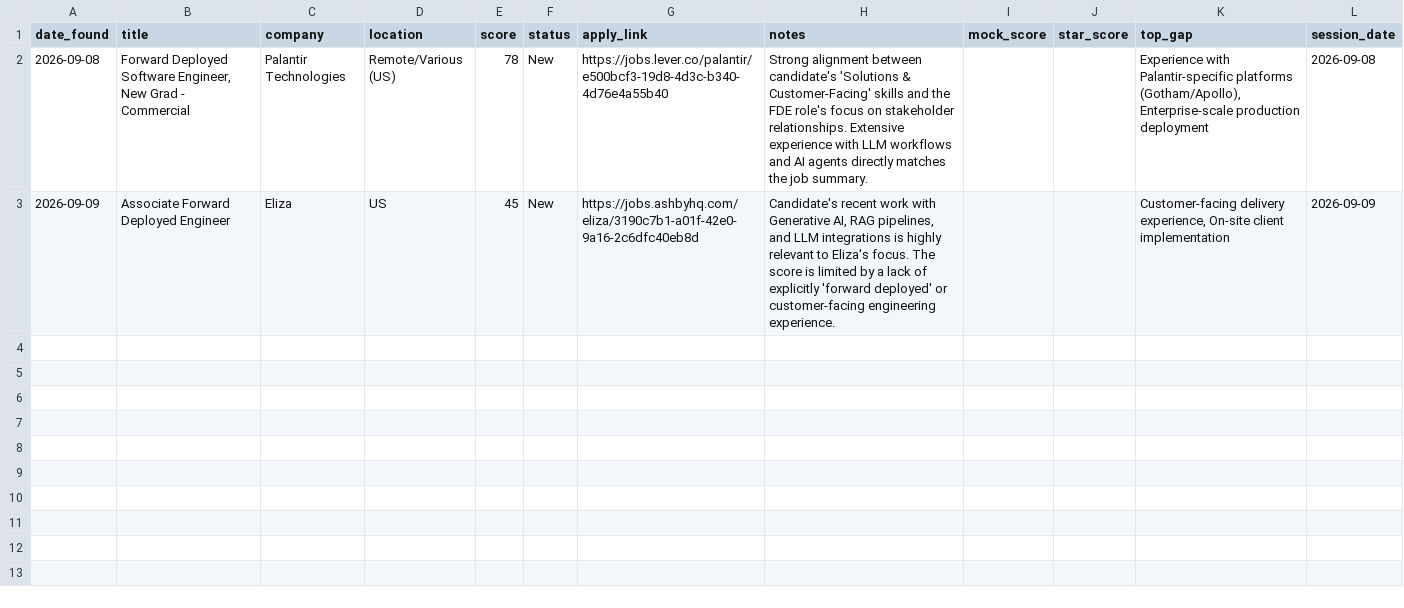
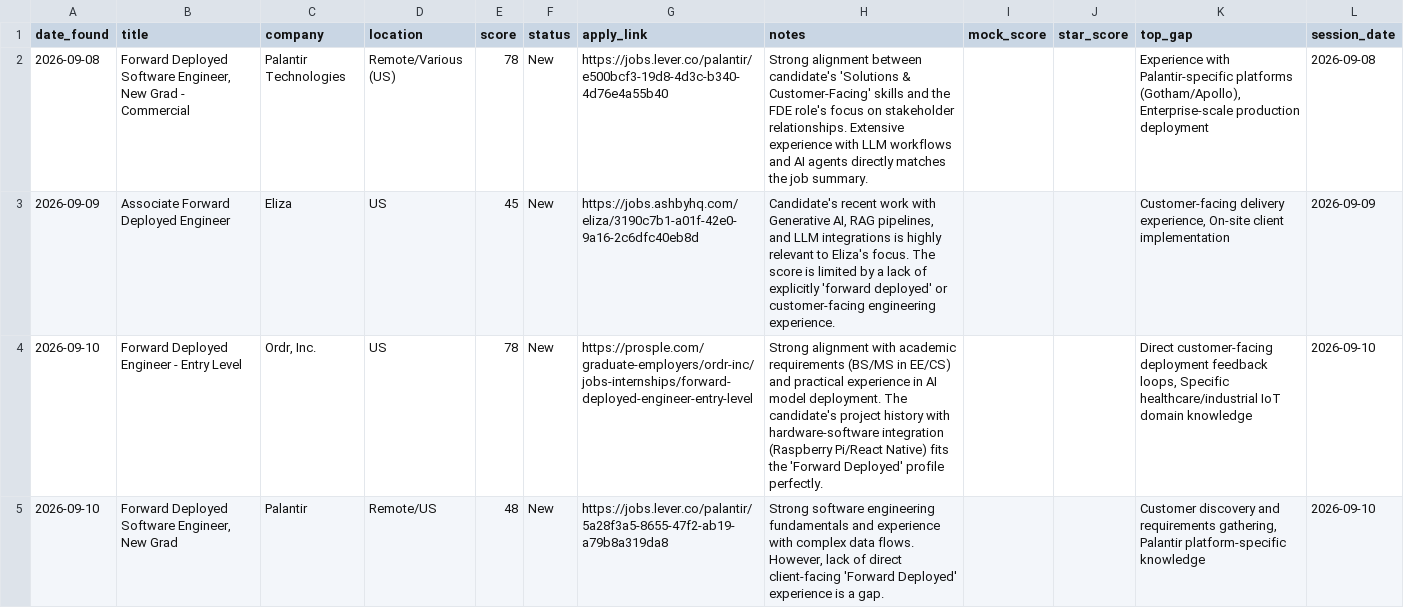
Before and after one commit to muraliikrishnant/EntryWay-AI, a CSV file: site/data/jobs_forward_deployed_engineer.csv, drawn as a sheet; the diff names each change by its address in the sheet, - before the commit and + after, or states it on an @@ line.

```diff
--- a/site/data/jobs_forward_deployed_engineer.csv
+++ b/site/data/jobs_forward_deployed_engineer.csv
+row 4: 2026-09-10 | Forward Deployed Engineer - Entry Level | Ordr, Inc. | US | 78 | New | https://prosple.com/graduate-employers/ordr-inc/jobs-internships/forward-deployed-engineer-entry-level | Strong alignment with academic requirements (BS/MS in EE/CS) and practical experience in AI model deployment. The candidate's project history with hardware-software integration (Raspberry Pi/React Native) fits the 'Forward Deployed' profile perfectly. |  |  | Direct customer-facing deployment feedback loops, Specific healthcare/industrial IoT domain knowledge | 2026-09-10
+row 5: 2026-09-10 | Forward Deployed Software Engineer, New Grad | Palantir | Remote/US | 48 | New | https://jobs.lever.co/palantir/5a28f3a5-8655-47f2-ab19-a79b8a319da8 | Strong software engineering fundamentals and experience with complex data flows. However, lack of direct client-facing 'Forward Deployed' experience is a gap. |  |  | Customer discovery and requirements gathering, Palantir platform-specific knowledge | 2026-09-10
```
Also changed, not shown: site/data/jobs_ai_engineer.csv.
